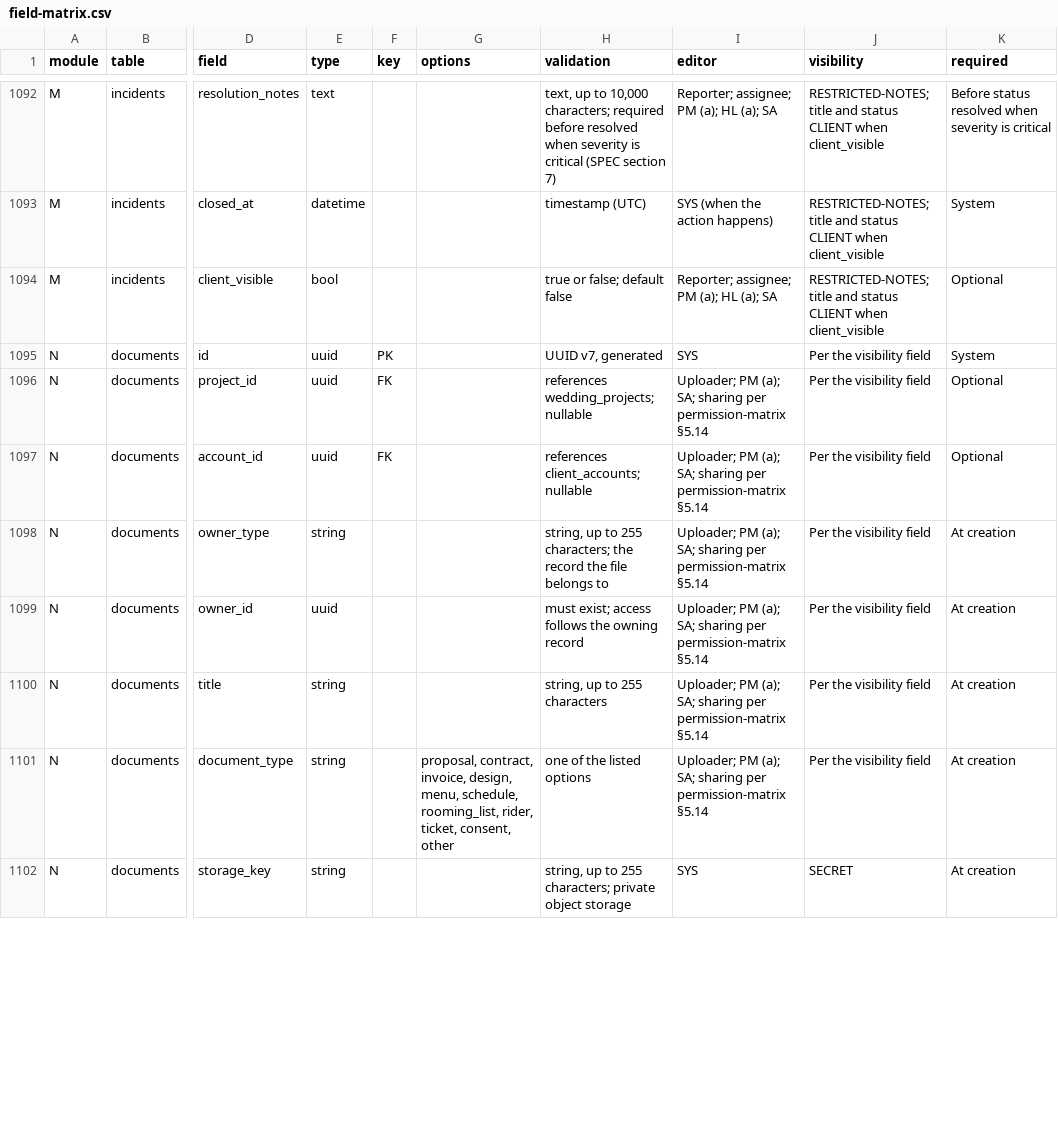
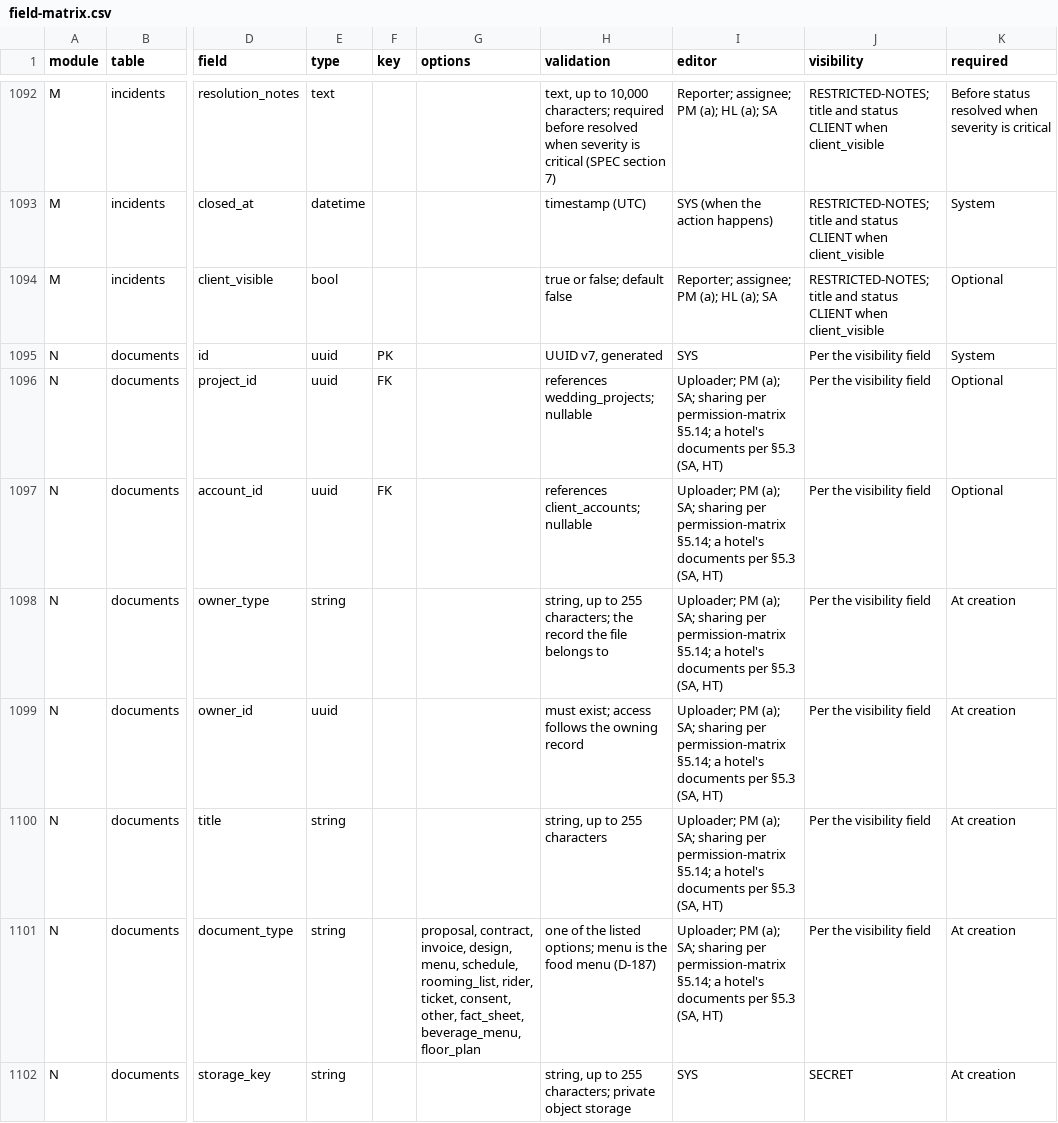
Before and after one commit to app-ampm/ampm-platform, a CSV file: docs/field-matrix.csv, drawn as a sheet; only a part is shown, gaps mark what is left out; the diff covers the shown part only; the diff names each change by its address in the sheet, - before the commit and + after, or states it on an @@ line.

```diff
--- a/docs/field-matrix.csv
+++ b/docs/field-matrix.csv
-I1096:I1101 (editor): …per permission-matrix §5.14
+I1096:I1101 (editor): …per permission-matrix §5.14; a hotel's documents per §5.3 (SA, HT)
-G1101 (options): …ticket, consent, other
+G1101 (options): …ticket, consent, other, fact_sheet, beverage_menu, floor_plan
-H1101 (validation): one of the listed options
+H1101 (validation): one of the listed options; menu is the food menu (D-187)
```
Also changed, not shown: 6 edited cells elsewhere in this file, 6 other files.
